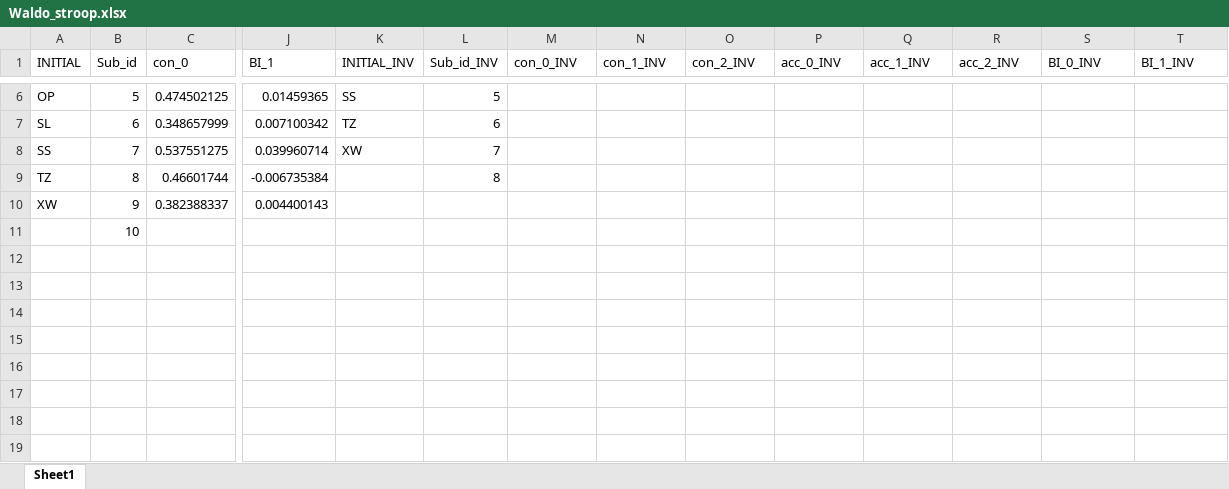
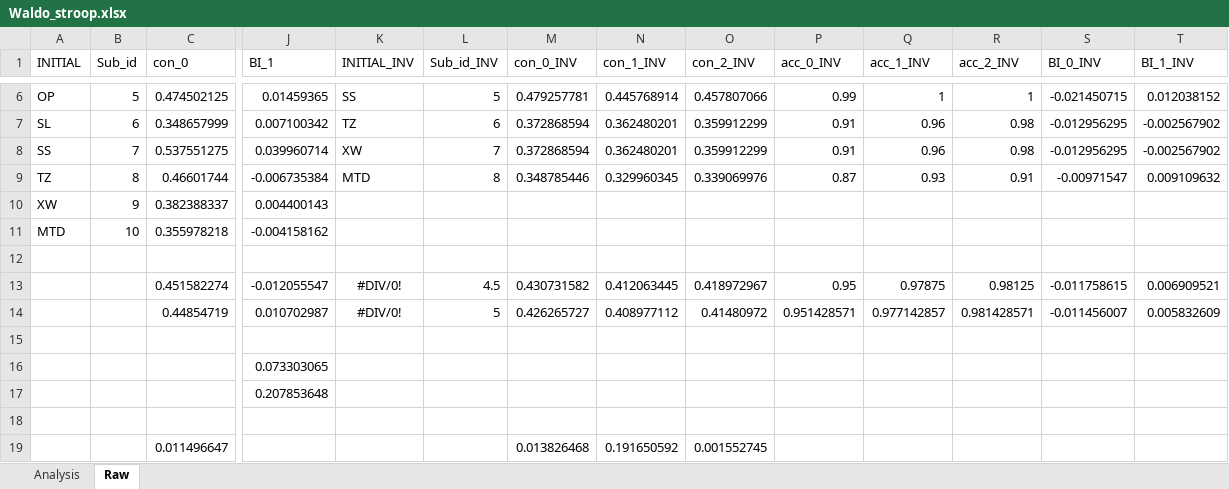
Before and after one commit to PennyShuyiChen/Waldo-Project, an Excel workbook: Waldo_Stroop_Data/Waldo_stroop.xlsx, sheet Raw, drawn as a sheet; only a part is shown, gaps mark what is left out; values as stored, in another font and other column widths than the file's, no borders; addresses are those after the commit; rows hold the shown columns only; the diff covers the shown part only; the diff names each change by its address in the sheet, - before the commit and + after, or states it on an @@ line.

```diff
--- a/Waldo_Stroop_Data/Waldo_stroop.xlsx (sheet Raw)
+++ b/Waldo_Stroop_Data/Waldo_stroop.xlsx (sheet Raw)
-sheet tab: Sheet1
+sheet tab: Raw
+sheet tab: Analysis
-M6 (con_0_INV): (empty)
+M6 (con_0_INV): 0.479257781
-N6 (con_1_INV): (empty)
+N6 (con_1_INV): 0.445768914
-O6 (con_2_INV): (empty)
+O6 (con_2_INV): 0.457807066
-P6 (acc_0_INV): (empty)
+P6 (acc_0_INV): 0.99
-Q6 (acc_1_INV): (empty)
+Q6 (acc_1_INV): 1
-R6 (acc_2_INV): (empty)
+R6 (acc_2_INV): 1
-S6 (BI_0_INV): (empty)
+S6 (BI_0_INV): -0.021450715
-T6 (BI_1_INV): (empty)
+T6 (BI_1_INV): 0.012038152
-M7:M8 (con_0_INV): (empty)
+M7:M8 (con_0_INV): 0.372868594
-N7:N8 (con_1_INV): (empty)
+N7:N8 (con_1_INV): 0.362480201
-O7:O8 (con_2_INV): (empty)
+O7:O8 (con_2_INV): 0.359912299
-P7:P8 (acc_0_INV): (empty)
+P7:P8 (acc_0_INV): 0.91
-Q7:Q8 (acc_1_INV): (empty)
+Q7:Q8 (acc_1_INV): 0.96
-R7:R8 (acc_2_INV): (empty)
+R7:R8 (acc_2_INV): 0.98
-S7:S8 (BI_0_INV): (empty)
+S7:S8 (BI_0_INV): -0.012956295
-T7:T8 (BI_1_INV): (empty)
+T7:T8 (BI_1_INV): -0.002567902
-K9 (INITIAL_INV): (empty)
+K9 (INITIAL_INV): MTD
-M9 (con_0_INV): (empty)
+M9 (con_0_INV): 0.348785446
-N9 (con_1_INV): (empty)
+N9 (con_1_INV): 0.329960345
-O9 (con_2_INV): (empty)
+O9 (con_2_INV): 0.339069976
-P9 (acc_0_INV): (empty)
+P9 (acc_0_INV): 0.87
-Q9 (acc_1_INV): (empty)
+Q9 (acc_1_INV): 0.93
-R9 (acc_2_INV): (empty)
+R9 (acc_2_INV): 0.91
-S9 (BI_0_INV): (empty)
+S9 (BI_0_INV): -0.00971547
-T9 (BI_1_INV): (empty)
+T9 (BI_1_INV): 0.009109632
+row 11: MTD | 10 | 0.355978218 | -0.004158162
-B12 (Sub_id): 10
+B12 (Sub_id): (empty)
+row 13:  |  | 0.451582274 | -0.012055547 | #DIV/0! | 4.5 | 0.430731582 | 0.412063445 | 0.418972967 | 0.95 | 0.97875 | 0.98125 | -0.011758615 | 0.006909521
+row 14:  |  | 0.44854719 | 0.010702987 | #DIV/0! | 5 | 0.426265727 | 0.408977112 | 0.41480972 | 0.951428571 | 0.977142857 | 0.981428571 | -0.011456007 | 0.005832609
+row 15: (empty)
+row 16:  |  |  | 0.073303065
+row 17:  |  |  | 0.207853648
+row 18: (empty)
+row 19:  |  | 0.011496647 |  |  |  | 0.013826468 | 0.191650592 | 0.001552745
```
Also changed, not shown: 32 edited cells and cell formats elsewhere in this sheet, 1 other file.
